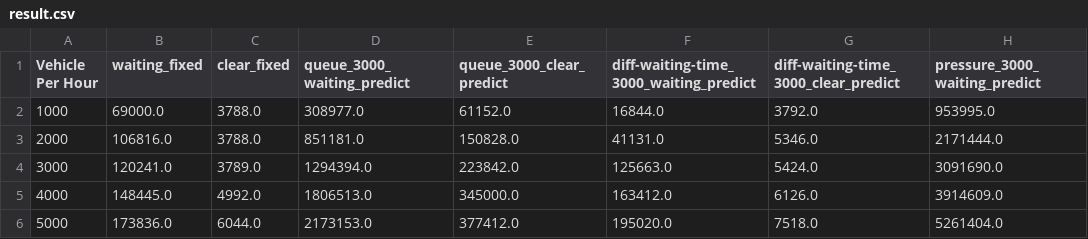
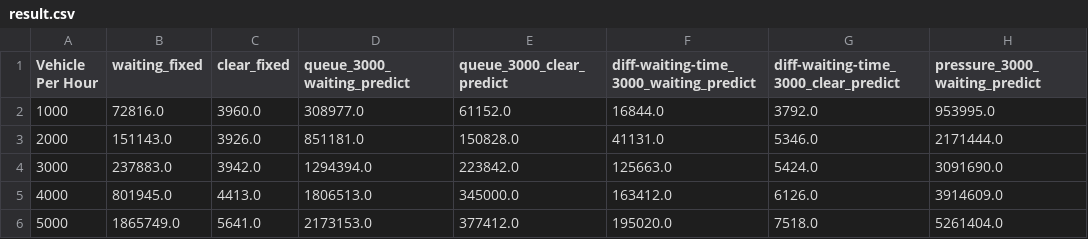
Before and after one commit to giftnichakul/deeprl-traffic-control, a CSV file: saint_paul/1.0hour/result.csv, drawn as a sheet; only a part is shown; the diff names each change by its address in the sheet, - before the commit and + after, or states it on an @@ line.

Commit message:
add fuzzy logic and result

```diff
--- a/saint_paul/1.0hour/result.csv
+++ b/saint_paul/1.0hour/result.csv
-B2 (waiting_fixed): 69000.0
+B2 (waiting_fixed): 72816.0
-C2 (clear_fixed): 3788.0
+C2 (clear_fixed): 3960.0
-B3 (waiting_fixed): 106816.0
+B3 (waiting_fixed): 151143.0
-C3 (clear_fixed): 3788.0
+C3 (clear_fixed): 3926.0
-B4 (waiting_fixed): 120241.0
+B4 (waiting_fixed): 237883.0
-C4 (clear_fixed): 3789.0
+C4 (clear_fixed): 3942.0
-B5 (waiting_fixed): 148445.0
+B5 (waiting_fixed): 801945.0
-C5 (clear_fixed): 4992.0
+C5 (clear_fixed): 4413.0
-B6 (waiting_fixed): 173836.0
+B6 (waiting_fixed): 1865749.0
-C6 (clear_fixed): 6044.0
+C6 (clear_fixed): 5641.0
```
Also changed, not shown: saint_paul_1hr.csv, 5 other files.
